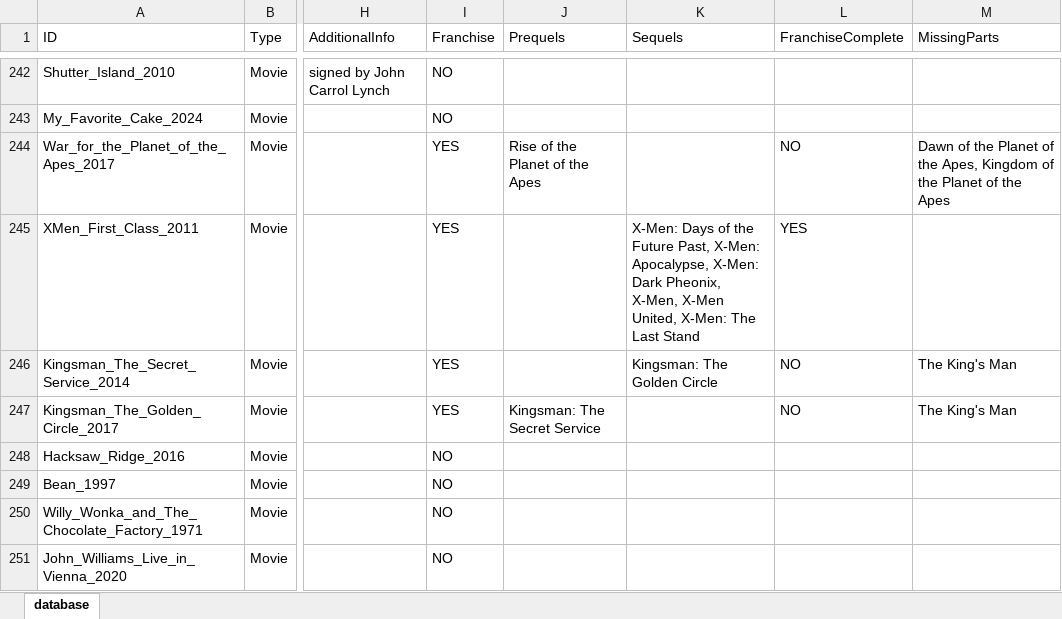
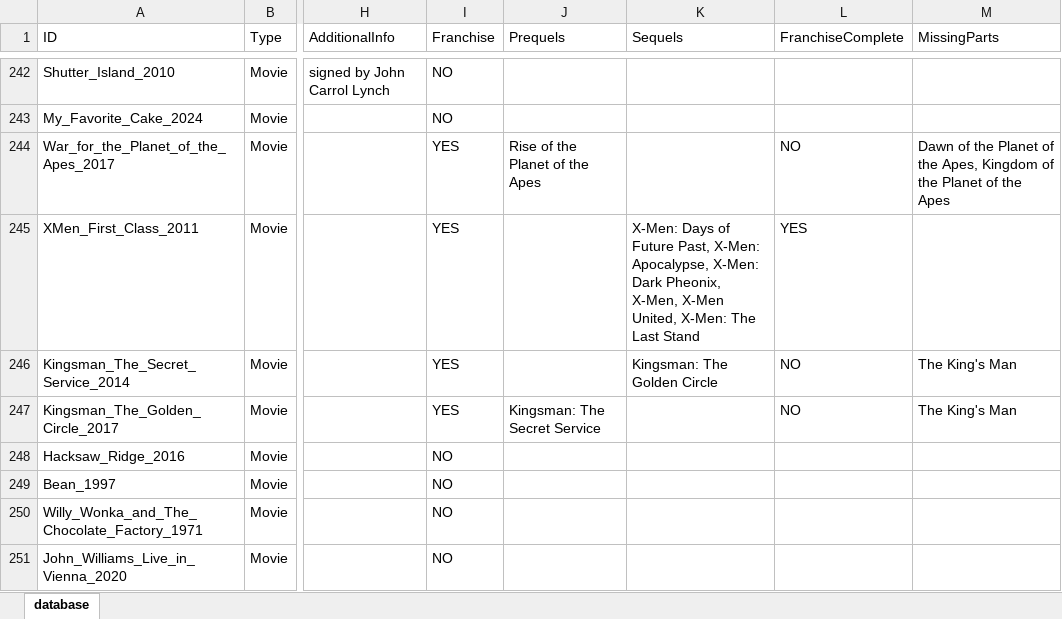
Before and after one commit to hanneysaurus/vue-dabad, an Excel workbook: content/database.xlsx, sheet database, drawn as a sheet; only a part is shown, gaps mark what is left out; values as stored, in another font and other column widths than the file's, no cell formats; the diff names each change by its address in the sheet, - before the commit and + after, or states it on an @@ line.

```diff
--- a/content/database.xlsx (sheet database)
+++ b/content/database.xlsx (sheet database)
-K245 (Sequels): …Days of the Future Past,…
+K245 (Sequels): …Days of Future Past,…
```
Also changed, not shown: cell formats, 3 other files.
